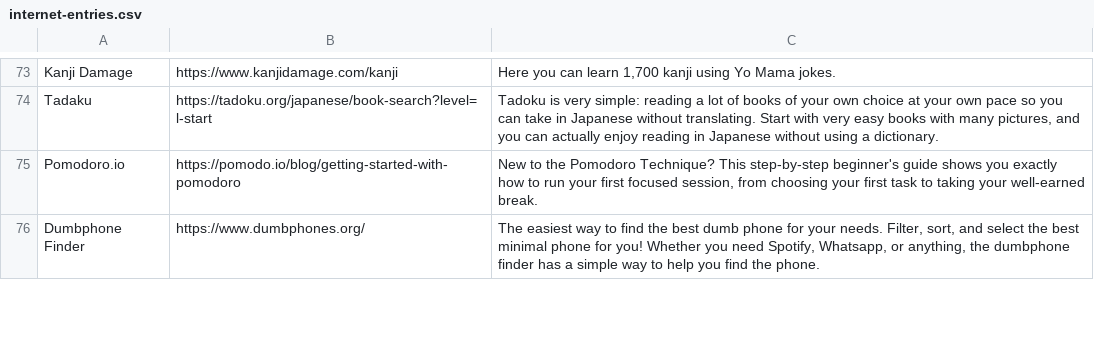
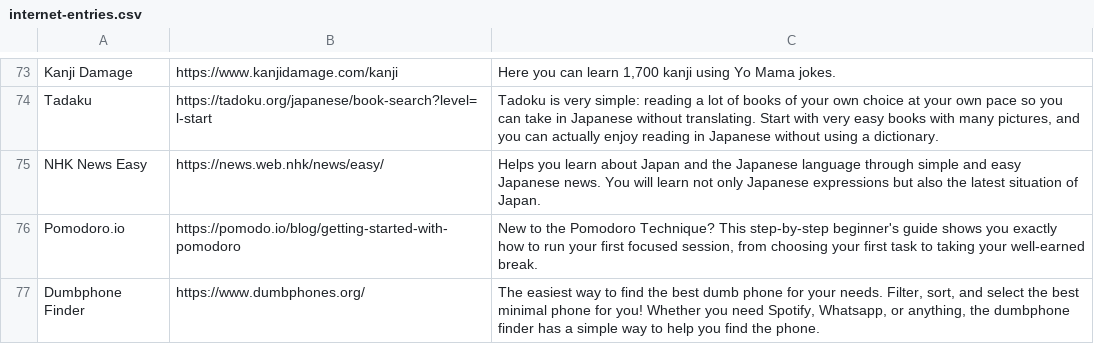
Before and after one commit to levitaes/levitaes-site, a CSV file: csv/internet-entries.csv, drawn as a sheet; only a part is shown, gaps mark what is left out; the diff names each change by its address in the sheet, - before the commit and + after, or states it on an @@ line.

Commit message:
NHK News

```diff
--- a/csv/internet-entries.csv
+++ b/csv/internet-entries.csv
+row 75: NHK News Easy | https://news.web.nhk/news/easy/ | Helps you learn about Japan and the Japanese language through simple and easy Japanese news. You will learn not only Japanese expressions but also the latest situation of Japan.
```
